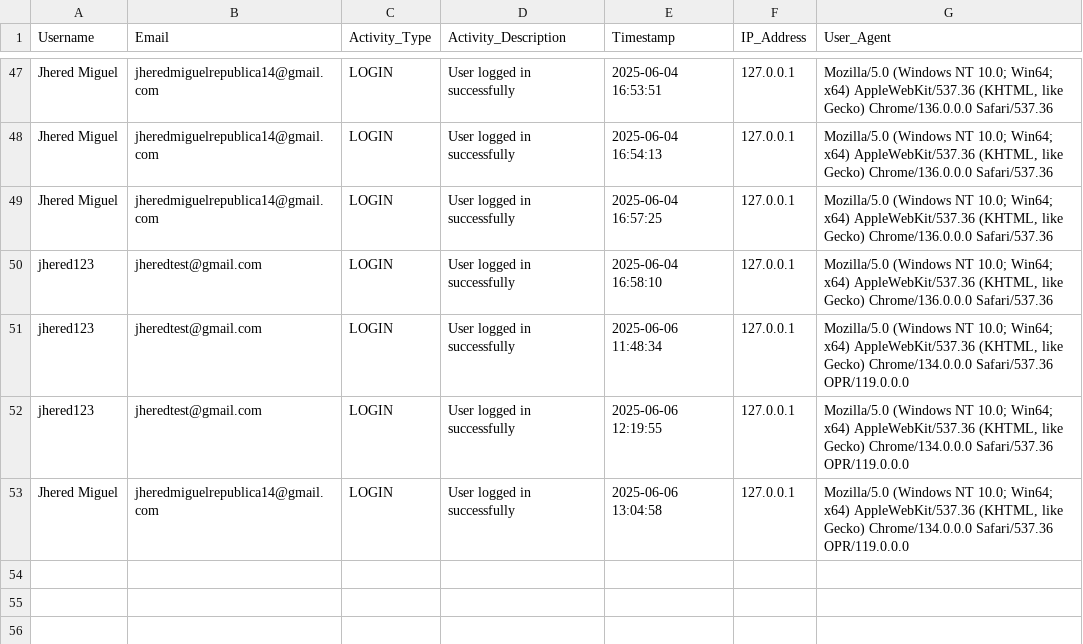
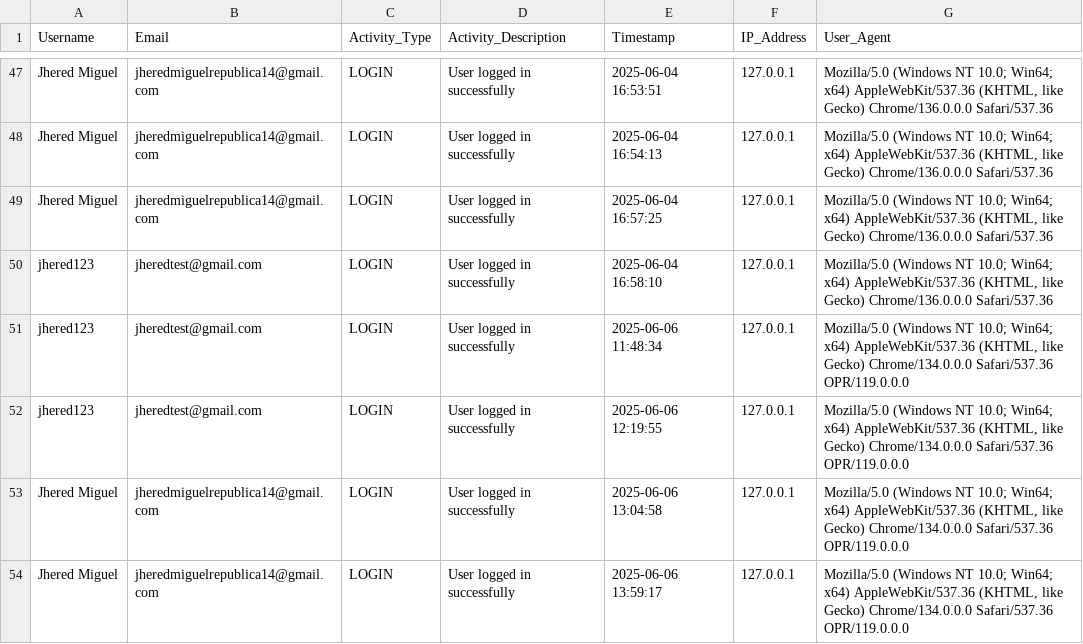
Before and after one commit to red-sakai/Final-Project-OOP, a CSV file: hexahaul_db/hh_activity.csv, drawn as a sheet; only a part is shown, gaps mark what is left out.

```diff
--- a/hexahaul_db/hh_activity.csv
+++ b/hexahaul_db/hh_activity.csv
@@ -53 +53,2 @@ jhered123,jheredtest@gmail.com,LOGIN,User logged in successfully,2025-06-06 12:1
 Jhered Miguel,jheredmiguelrepublica14@gmail.com,LOGIN,User logged in successfully,2025-06-06 13:04:58,127.0.0.1,"Mozilla/5.0 (Windows NT 10.0; Win64; x64) AppleWebKit/537.36 (KHTML, like Gecko) Chrome/134.0.0.0 Safari/537.36 OPR/119.0.0.0"
+Jhered Miguel,jheredmiguelrepublica14@gmail.com,LOGIN,User logged in successfully,2025-06-06 13:59:17,127.0.0.1,"Mozilla/5.0 (Windows NT 10.0; Win64; x64) AppleWebKit/537.36 (KHTML, like Gecko) Chrome/134.0.0.0 Safari/537.36 OPR/119.0.0.0"
```
Also changed, not shown: hexahaul_db/hh_support_tickets.csv, 4 other files.
